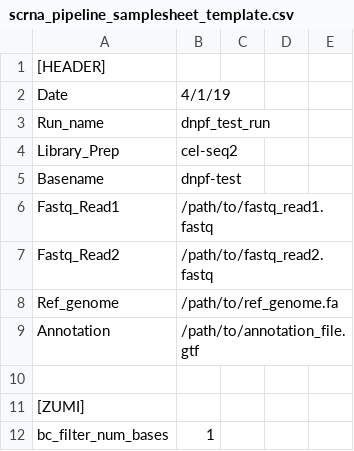
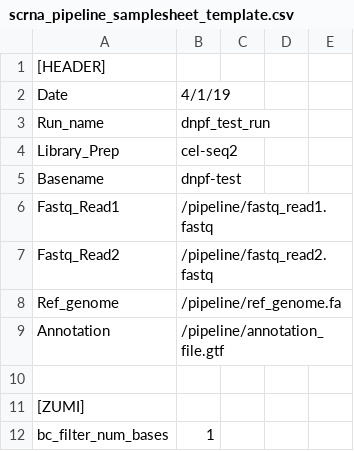
Before and after one commit to tbeaux18/FatFlies_scRNA, a CSV file: scrna_pipeline_samplesheet_template.csv, drawn as a sheet; only a part is shown.

Commit message:
adding /pipeline as path

```diff
--- a/scrna_pipeline_samplesheet_template.csv
+++ b/scrna_pipeline_samplesheet_template.csv
@@ -5,6 +5,6 @@ Library_Prep,cel-seq2,,,
 Basename,dnpf-test,,,
-Fastq_Read1,/path/to/fastq_read1.fastq,,,
-Fastq_Read2,/path/to/fastq_read2.fastq,,,
-Ref_genome,/path/to/ref_genome.fa,,,
-Annotation,/path/to/annotation_file.gtf,,,
+Fastq_Read1,/pipeline/fastq_read1.fastq,,,
+Fastq_Read2,/pipeline/fastq_read2.fastq,,,
+Ref_genome,/pipeline/ref_genome.fa,,,
+Annotation,/pipeline/annotation_file.gtf,,,
 ,,,,
```
